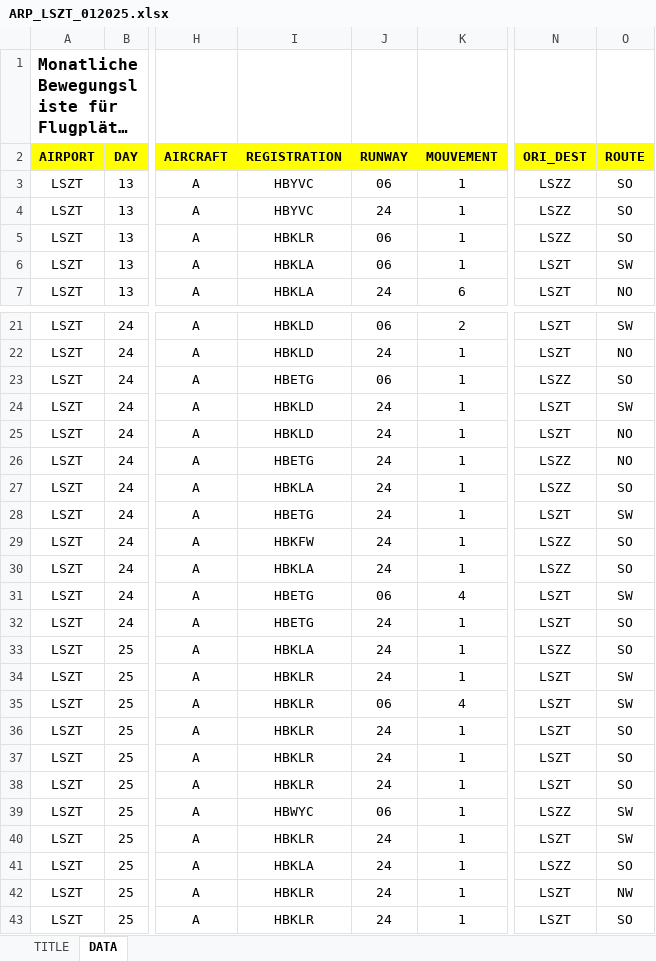
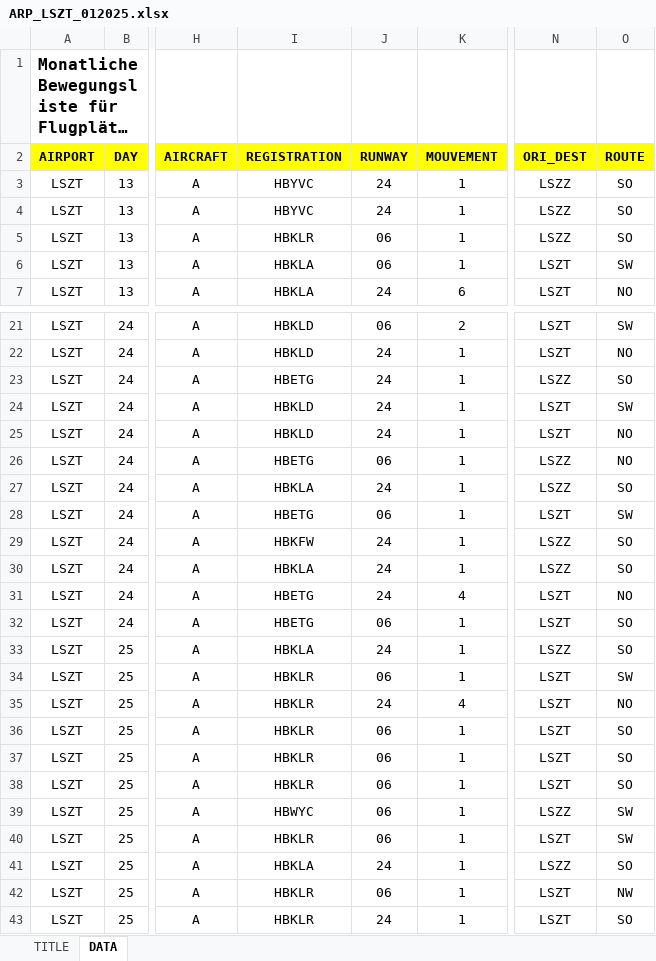
Before and after one commit to alexfustagueras/Lommis_Paper, an Excel workbook: Excel/ARP_LSZT_012025.xlsx, sheet DATA, drawn as a sheet; only a part is shown, gaps mark what is left out; long unchanged cells end in …; values as stored, in another font and other column widths than the file's, no borders; the diff covers the shown part only; the diff names each change by its address in the sheet, - before the commit and + after, or states it on an @@ line.

```diff
--- a/Excel/ARP_LSZT_012025.xlsx (sheet DATA)
+++ b/Excel/ARP_LSZT_012025.xlsx (sheet DATA)
-J3 (RUNWAY): 06
+J3 (RUNWAY): 24
-J23 (RUNWAY): 06
+J23 (RUNWAY): 24
-J26 (RUNWAY): 24
+J26 (RUNWAY): 06
-J28 (RUNWAY): 24
+J28 (RUNWAY): 06
-J31 (RUNWAY): 06
+J31 (RUNWAY): 24
-O31 (ROUTE): SW
+O31 (ROUTE): NO
-J32 (RUNWAY): 24
+J32 (RUNWAY): 06
-J34 (RUNWAY): 24
+J34 (RUNWAY): 06
-J35 (RUNWAY): 06
+J35 (RUNWAY): 24
-O35 (ROUTE): SW
+O35 (ROUTE): NO
-J36:J38 (RUNWAY): 24
+J36:J38 (RUNWAY): 06
-J40 (RUNWAY): 24
+J40 (RUNWAY): 06
-J42 (RUNWAY): 24
+J42 (RUNWAY): 06
```
Also changed, not shown: 4 edited cells elsewhere in this sheet, charts or pictures, 3 other files.
